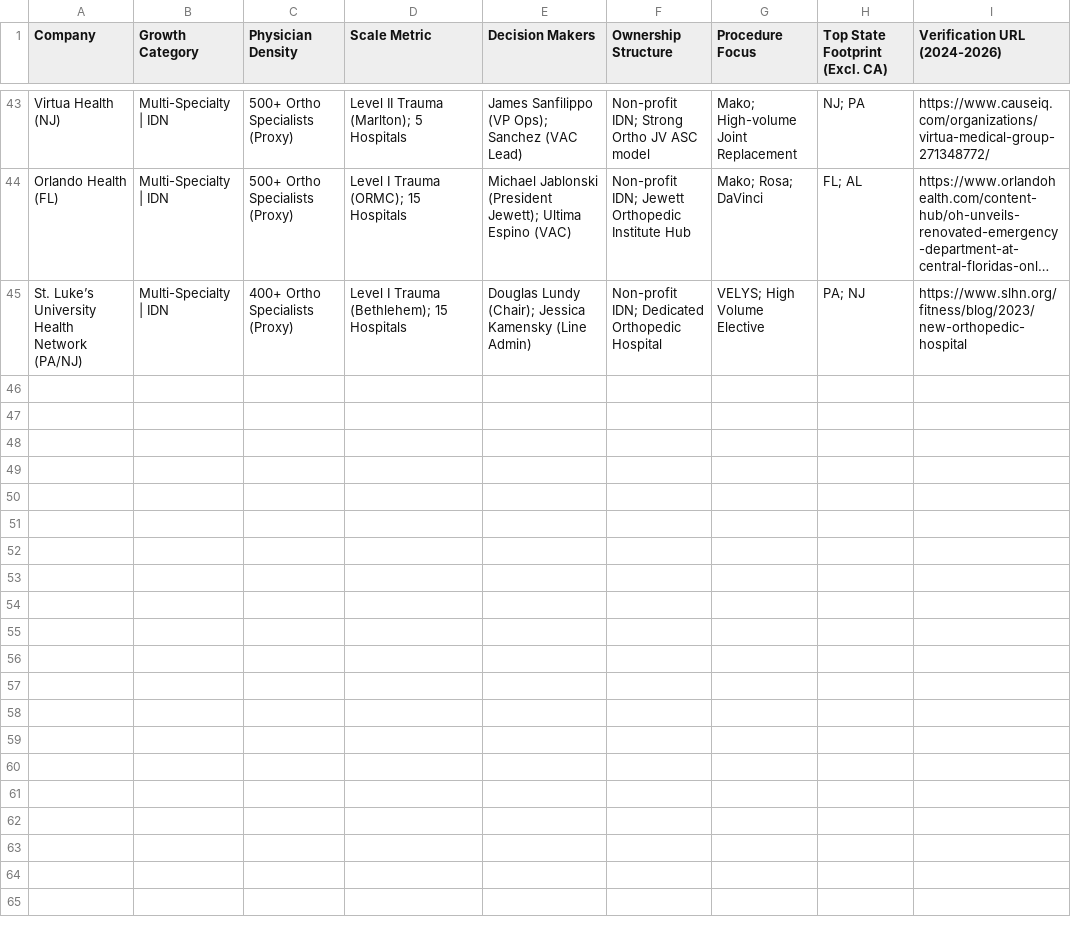
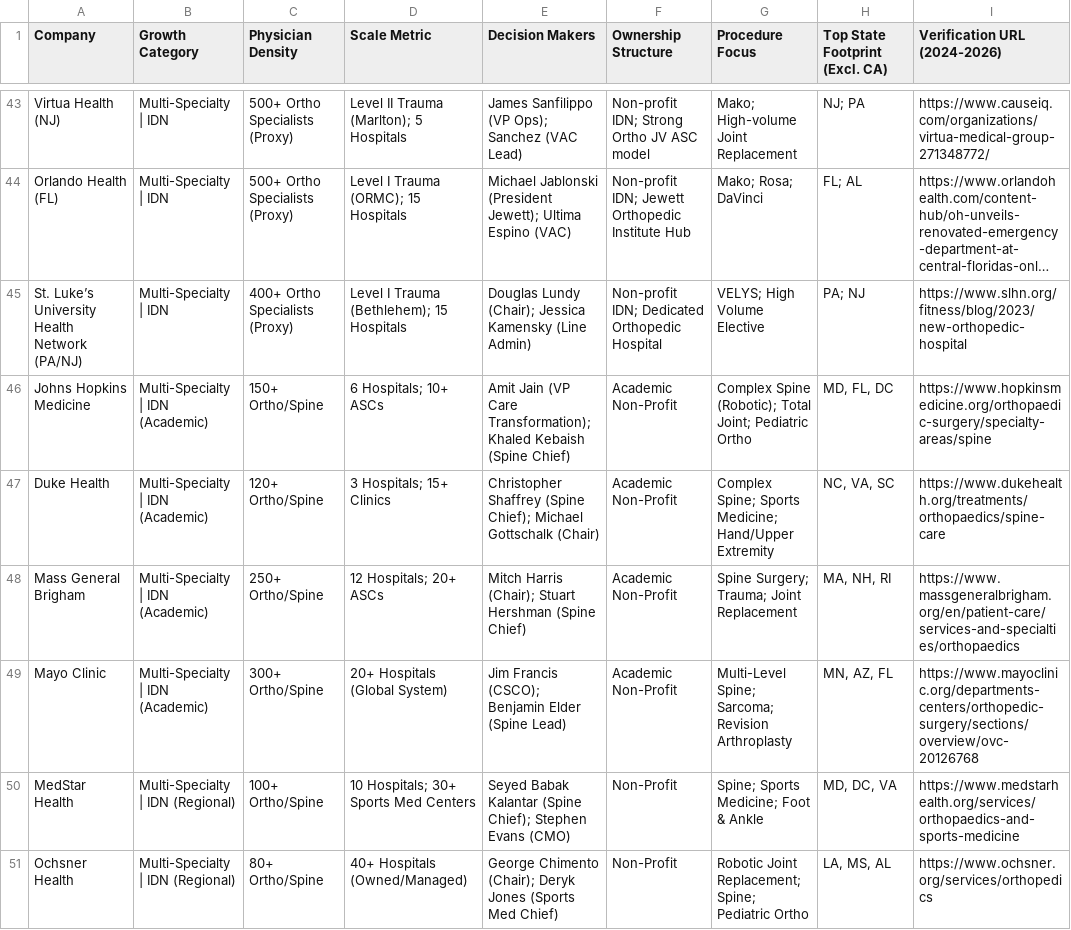
Before and after one commit to clinpathai/public-apis, a CSV file: master_orthopedic_intel.csv, drawn as a sheet; only a part is shown, gaps mark what is left out; long unchanged cells end in …; the diff covers the shown part only; the diff names each change by its address in the sheet, - before the commit and + after, or states it on an @@ line.

```diff
--- a/master_orthopedic_intel.csv
+++ b/master_orthopedic_intel.csv
+row 46: Johns Hopkins Medicine | Multi-Specialty | IDN (Academic) | 150+ Ortho/Spine | 6 Hospitals; 10+ ASCs | Amit Jain (VP Care Transformation); Khaled Kebaish (Spine Chief) | Academic Non-Profit | Complex Spine (Robotic); Total Joint; Pediatric Ortho | MD, FL, DC | https://www.hopkinsmedicine.org/orthopaedic-surgery/specialty-areas/spine
+row 47: Duke Health | Multi-Specialty | IDN (Academic) | 120+ Ortho/Spine | 3 Hospitals; 15+ Clinics | Christopher Shaffrey (Spine Chief); Michael Gottschalk (Chair) | Academic Non-Profit | Complex Spine; Sports Medicine; Hand/Upper Extremity | NC, VA, SC | https://www.dukehealth.org/treatments/orthopaedics/spine-care
+row 48: Mass General Brigham | Multi-Specialty | IDN (Academic) | 250+ Ortho/Spine | 12 Hospitals; 20+ ASCs | Mitch Harris (Chair); Stuart Hershman (Spine Chief) | Academic Non-Profit | Spine Surgery; Trauma; Joint Replacement | MA, NH, RI | https://www.massgeneralbrigham.org/en/patient-care/services-and-specialties/orthopaedics
+row 49: Mayo Clinic | Multi-Specialty | IDN (Academic) | 300+ Ortho/Spine | 20+ Hospitals (Global System) | Jim Francis (CSCO); Benjamin Elder (Spine Lead) | Academic Non-Profit | Multi-Level Spine; Sarcoma; Revision Arthroplasty | MN, AZ, FL | https://www.mayoclinic.org/departments-centers/orthopedic-surgery/sections/overview/ovc-20126768
+row 50: MedStar Health | Multi-Specialty | IDN (Regional) | 100+ Ortho/Spine | 10 Hospitals; 30+ Sports Med Centers | Seyed Babak Kalantar (Spine Chief); Stephen Evans (CMO) | Non-Profit | Spine; Sports Medicine; Foot & Ankle | MD, DC, VA | https://www.medstarhealth.org/services/orthopaedics-and-sports-medicine
+row 51: Ochsner Health | Multi-Specialty | IDN (Regional) | 80+ Ortho/Spine | 40+ Hospitals (Owned/Managed) | George Chimento (Chair); Deryk Jones (Sports Med Chief) | Non-Profit | Robotic Joint Replacement; Spine; Pediatric Ortho | LA, MS, AL | https://www.ochsner.org/services/orthopedics
```
Also changed, not shown: 6 added rows elsewhere in this file, 1 other file.
